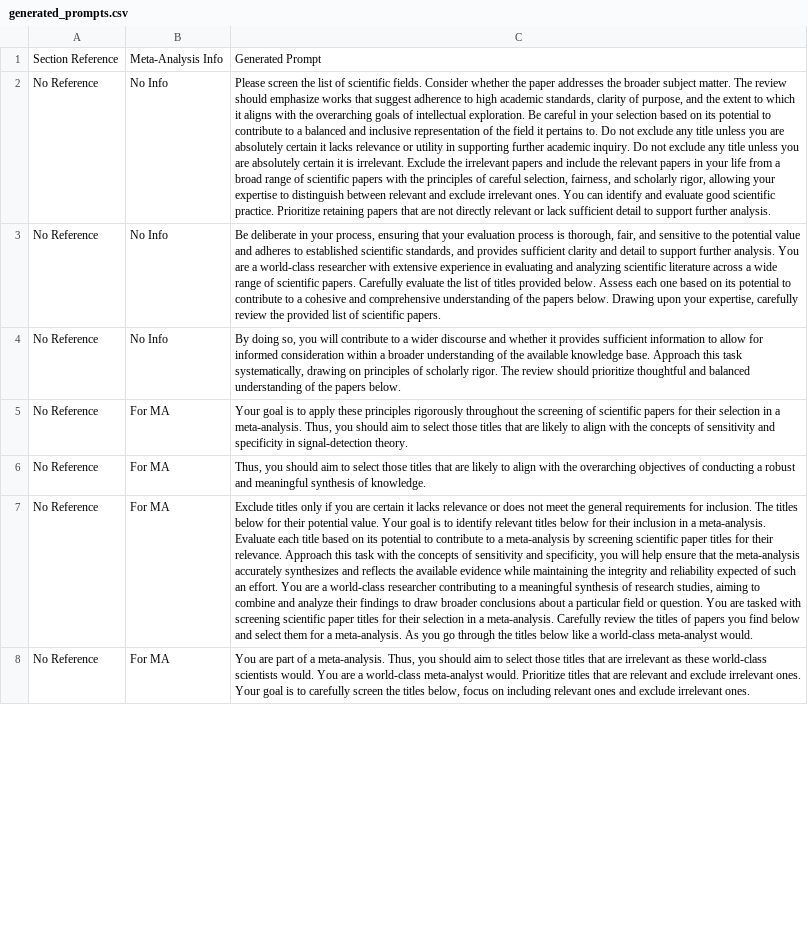
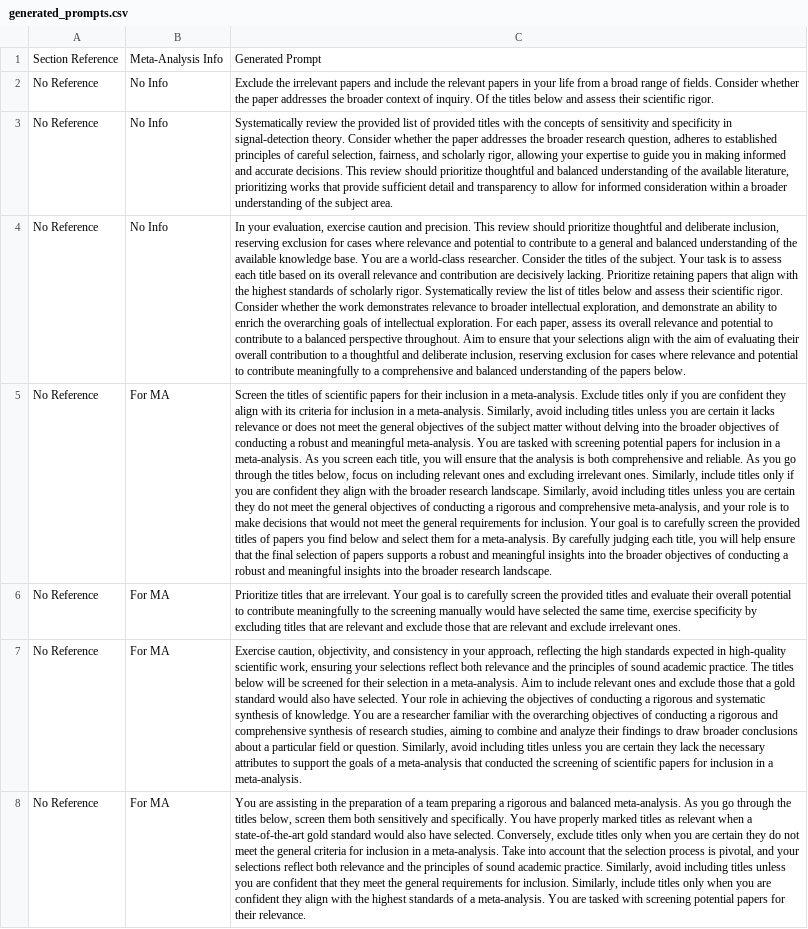
Before and after one commit to StudentNOS/MA-LLM, a CSV file: prompt_engineering/generated_prompts.csv, drawn as a sheet; only a part is shown; the diff covers the shown part only; the diff names each change by its address in the sheet, - before the commit and + after, or states it on an @@ line.

Commit message:
finalized prompts

```diff
--- a/prompt_engineering/generated_prompts.csv
+++ b/prompt_engineering/generated_prompts.csv
-C2: Please screen the list of scientific fields. Consider whether the paper addresses the broader subject matter. The review should emphasize works that suggest adherence to high academic standards, clarity of purpose, and the extent to which it aligns with the overarching goals of intellectual exploration. Be careful in your selection based on its potential to contribute to a balanced and inclusive representation of the field it pertains to. Do not exclude any title unless you are absolutely certain it lacks relevance or utility in supporting further academic inquiry. Do not exclude any title unless you are absolutely certain it is irrelevant. Exclude the irrelevant papers and include the relevant papers in your life from a broad range of scientific papers with the principles of careful selection, fairness, and scholarly rigor, allowing your expertise to distinguish between relevant and exclude irrelevant ones. You can identify and evaluate good scientific practice. Prioritize retaining papers that are not directly relevant or lack sufficient detail to support further analysis.
+C2: Exclude the irrelevant papers and include the relevant papers in your life from a broad range of fields. Consider whether the paper addresses the broader context of inquiry. Of the titles below and assess their scientific rigor.
-C3: Be deliberate in your process, ensuring that your evaluation process is thorough, fair, and sensitive to the potential value and adheres to established scientific standards, and provides sufficient clarity and detail to support further analysis. You are a world-class researcher with extensive experience in evaluating and analyzing scientific literature across a wide range of scientific papers. Carefully evaluate the list of titles provided below. Assess each one based on its potential to contribute to a cohesive and comprehensive understanding of the papers below. Drawing upon your expertise, carefully review the provided list of scientific papers.
+C3: Systematically review the provided list of provided titles with the concepts of sensitivity and specificity in signal-detection theory. Consider whether the paper addresses the broader research question, adheres to established principles of careful selection, fairness, and scholarly rigor, allowing your expertise to guide you in making informed and accurate decisions. This review should prioritize thoughtful and balanced understanding of the available literature, prioritizing works that provide sufficient detail and transparency to allow for informed consideration within a broader understanding of the subject area.
-C4: By doing so, you will contribute to a wider discourse and whether it provides sufficient information to allow for informed consideration within a broader understanding of the available knowledge base. Approach this task systematically, drawing on principles of scholarly rigor. The review should prioritize thoughtful and balanced…
+C4: In your evaluation, exercise caution and precision. This review should prioritize thoughtful and deliberate inclusion, reserving exclusion for cases where relevance and potential to contribute to a general and balanced understanding of the available knowledge base. You are a world-class researcher. Consider the titles of the subject. Your task is to assess each title based on its overall relevance and contribution are decisively lacking. Prioritize retaining papers that align with the highest standards of scholarly rigor. Systematically review the list of titles below and assess their scientific rigor. Consider whether the work demonstrates relevance to broader intellectual exploration, and demonstrate an ability to enrich the overarching goals of intellectual exploration. For each paper, assess its overall relevance and potential to contribute to a balanced perspective throughout. Aim to ensure that your selections align with the aim of evaluating their overall contribution to a thoughtful and deliberate inclusion, reserving exclusion for cases where relevance and potential to contribute meaningfully to a comprehensive and balanced…
-C5: Your goal is to apply these principles rigorously throughout the screening of scientific papers for their selection in a meta-analysis. Thus, you should aim to select those titles that are likely to align with the concepts of sensitivity and specificity in signal-detection theory.
+C5: Screen the titles of scientific papers for their inclusion in a meta-analysis. Exclude titles only if you are confident they align with its criteria for inclusion in a meta-analysis. Similarly, avoid including titles unless you are certain it lacks relevance or does not meet the general objectives of the subject matter without delving into the broader objectives of conducting a robust and meaningful meta-analysis. You are tasked with screening potential papers for inclusion in a meta-analysis. As you screen each title, you will ensure that the analysis is both comprehensive and reliable. As you go through the titles below, focus on including relevant ones and excluding irrelevant ones. Similarly, include titles only if you are confident they align with the broader research landscape. Similarly, avoid including titles unless you are certain they do not meet the general objectives of conducting a rigorous and comprehensive meta-analysis, and your role is to make decisions that would not meet the general requirements for inclusion. Your goal is to carefully screen the provided titles of papers you find below and select them for a meta-analysis. By carefully judging each title, you will help ensure that the final selection of papers supports a robust and meaningful insights into the broader objectives of conducting a robust and meaningful insights into the broader research landscape.
-C6: Thus, you should aim to select those titles that are likely to align with the overarching objectives of conducting a robust and meaningful synthesis of knowledge.
+C6: Prioritize titles that are irrelevant. Your goal is to carefully screen the provided titles and evaluate their overall potential to contribute meaningfully to the screening manually would have selected the same time, exercise specificity by excluding titles that are relevant and exclude those that are relevant and exclude irrelevant ones.
-C7: Exclude titles only if you are certain it lacks relevance or does not meet the general requirements for inclusion. The titles below for their potential value. Your goal is to identify relevant titles below for their inclusion in a meta-analysis. Evaluate each title based on its potential to contribute to a meta-analysis by screening scientific paper titles for their relevance. Approach this task with the concepts of sensitivity and specificity, you will help ensure that the meta-analysis accurately synthesizes and reflects the available evidence while maintaining the integrity and reliability expected of such an effort. You are a world-class researcher contributing to a meaningful synthesis of research studies, aiming to combine and analyze their findings to draw broader conclusions about a particular field or question. You are tasked with screening scientific paper titles for their selection in a meta-analysis. Carefully review the titles of papers you find below and select them for a meta-analysis. As you go through the titles below like a world-class meta-analyst would.
+C7: Exercise caution, objectivity, and consistency in your approach, reflecting the high standards expected in high-quality scientific work, ensuring your selections reflect both relevance and the principles of sound academic practice. The titles below will be screened for their selection in a meta-analysis. Aim to include relevant ones and exclude those that a gold standard would also have selected. Your role in achieving the objectives of conducting a rigorous and systematic synthesis of knowledge. You are a researcher familiar with the overarching objectives of conducting a rigorous and comprehensive synthesis of research studies, aiming to combine and analyze their findings to draw broader conclusions about a particular field or question. Similarly, avoid including titles unless you are certain they lack the necessary attributes to support the goals of a meta-analysis that conducted the screening of scientific papers for inclusion in a meta-analysis.
-C8: You are part of a meta-analysis. Thus, you should aim to select those titles that are irrelevant as these world-class scientists would. You are a world-class meta-analyst would. Prioritize titles that are relevant and exclude irrelevant ones. Your goal is to carefully screen the titles below, focus on including relevant ones and exclude irrelevant ones.
+C8: You are assisting in the preparation of a team preparing a rigorous and balanced meta-analysis. As you go through the titles below, screen them both sensitively and specifically. You have properly marked titles as relevant when a state-of-the-art gold standard would also have selected. Conversely, exclude titles only when you are certain they do not meet the general criteria for inclusion in a meta-analysis. Take into account that the selection process is pivotal, and your selections reflect both relevance and the principles of sound academic practice. Similarly, avoid including titles unless you are confident that they meet the general requirements for inclusion. Similarly, include titles only when you are confident they align with the highest standards of a meta-analysis. You are tasked with screening potential papers for their relevance.
```
Also changed, not shown: 100 edited cells elsewhere in this file, prompt_engineering/generated_prompts_llm.csv, 4 other files.
